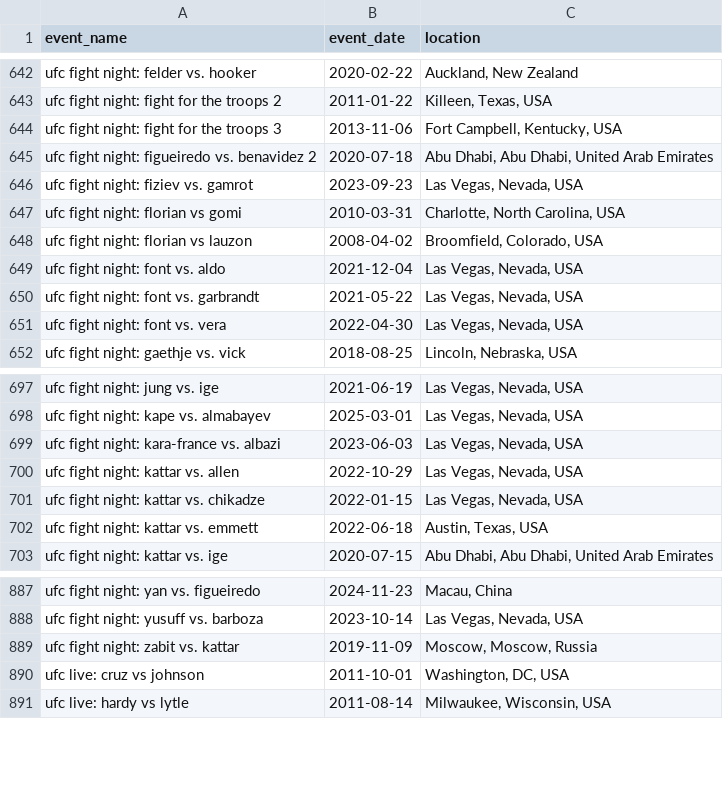
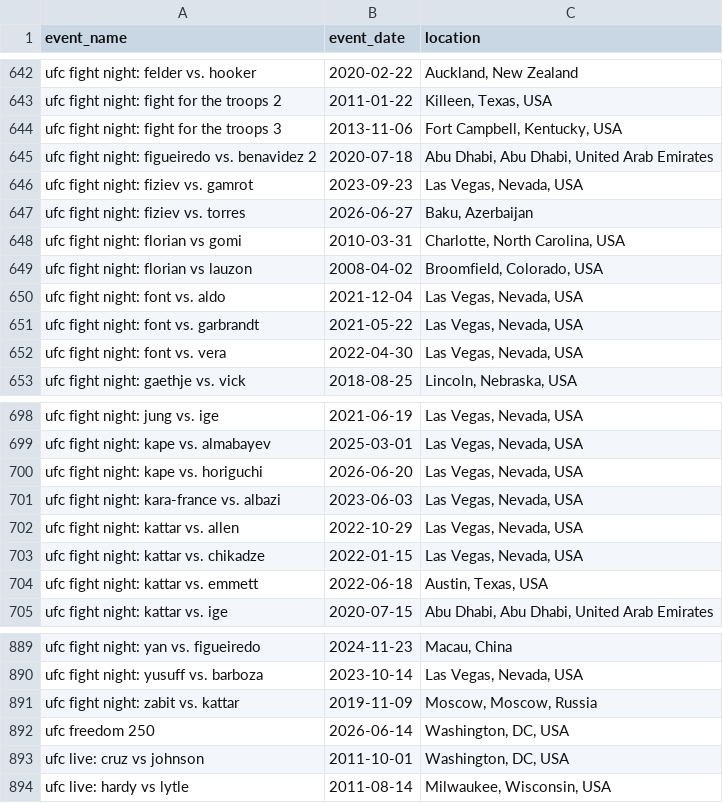
Before and after one commit to nfgems/ufc-betting-bot, a CSV file: data/raw/ufc-event-dates.csv, drawn as a sheet; only a part is shown, gaps mark what is left out.

```diff
--- a/data/raw/ufc-event-dates.csv
+++ b/data/raw/ufc-event-dates.csv
@@ -646,2 +646,3 @@ ufc fight night: figueiredo vs. benavidez 2,2020-07-18,"Abu Dhabi, Abu Dhabi, Un
 ufc fight night: fiziev vs. gamrot,2023-09-23,"Las Vegas, Nevada, USA"
+ufc fight night: fiziev vs. torres,2026-06-27,"Baku, Azerbaijan"
 ufc fight night: florian vs gomi,2010-03-31,"Charlotte, North Carolina, USA"
@@ -698,2 +699,3 @@ ufc fight night: jung vs. ige,2021-06-19,"Las Vegas, Nevada, USA"
 ufc fight night: kape vs. almabayev,2025-03-01,"Las Vegas, Nevada, USA"
+ufc fight night: kape vs. horiguchi,2026-06-20,"Las Vegas, Nevada, USA"
 ufc fight night: kara-france vs. albazi,2023-06-03,"Las Vegas, Nevada, USA"
@@ -889,2 +891,3 @@ ufc fight night: yusuff vs. barboza,2023-10-14,"Las Vegas, Nevada, USA"
 ufc fight night: zabit vs. kattar,2019-11-09,"Moscow, Moscow, Russia"
+ufc freedom 250,2026-06-14,"Washington, DC, USA"
 ufc live: cruz vs johnson,2011-10-01,"Washington, DC, USA"
```
Also changed, not shown: data/raw/ufc_active_roster_official.csv, data/raw/ufc_fighters_profile_supplement.csv, 11 other files.
